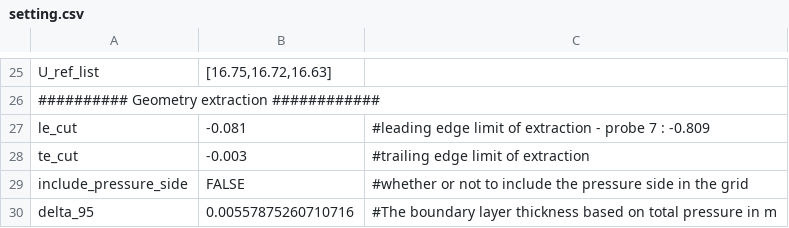
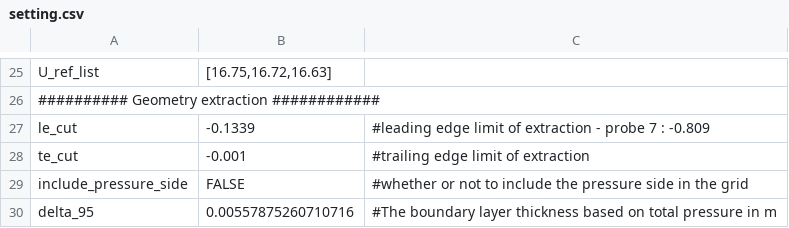
Before and after one commit to ziyang-zhou/extract_boundary_layer, a CSV file: setting.csv, drawn as a sheet; only a part is shown, gaps mark what is left out.

```diff
--- a/setting.csv
+++ b/setting.csv
@@ -26,4 +26,4 @@ U_ref_list,"[16.75,16.72,16.63]"
 ########## Geometry extraction ############,,,,,,,,
-le_cut,-0.081,#leading edge limit of extraction - probe 7 : -0.809
-te_cut,-0.003,#trailing edge limit of extraction
+le_cut,-0.1339,#leading edge limit of extraction - probe 7 : -0.809
+te_cut,-0.001,#trailing edge limit of extraction
 include_pressure_side,FALSE,#whether or not to include the pressure side in the grid
```
Also changed, not shown: 2 other files.
